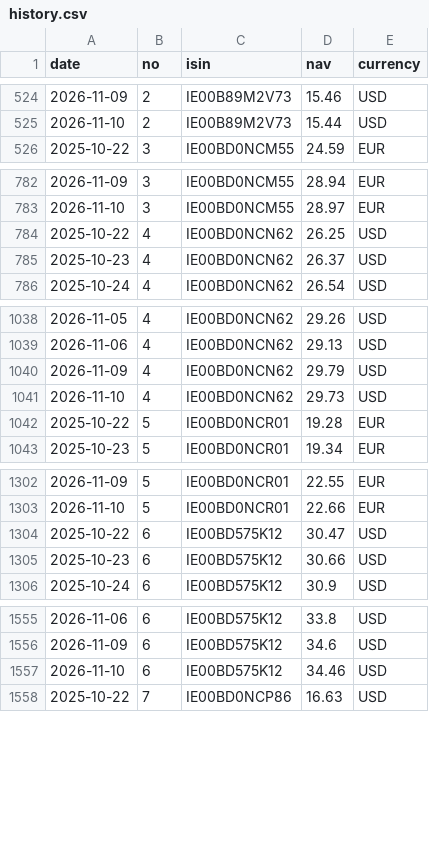
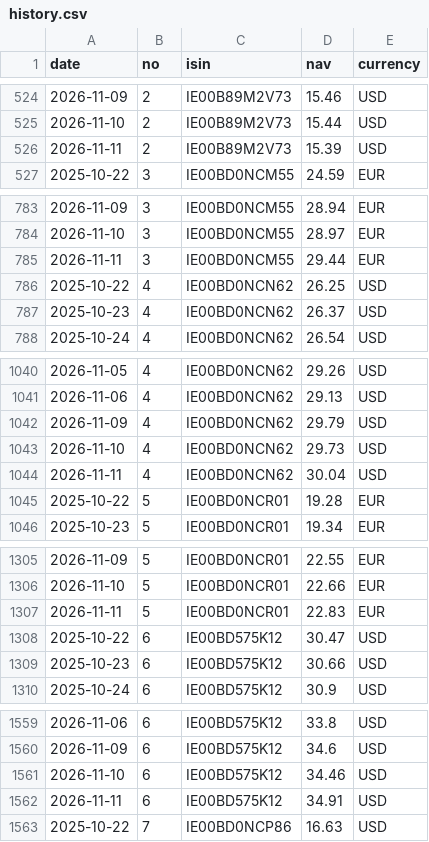
Before and after one commit to Arshad-investment/Fund-Tracker, a CSV file: data/history.csv, drawn as a sheet; only a part is shown, gaps mark what is left out; the diff covers the shown part only.

```diff
--- a/data/history.csv
+++ b/data/history.csv
@@ -525,2 +525,3 @@ date,no,isin,nav,currency
 2026-11-10,2,IE00B89M2V73,15.44,USD
+2026-11-11,2,IE00B89M2V73,15.39,USD
 2025-10-22,3,IE00BD0NCM55,24.59,EUR
@@ -783,2 +784,3 @@ date,no,isin,nav,currency
 2026-11-10,3,IE00BD0NCM55,28.97,EUR
+2026-11-11,3,IE00BD0NCM55,29.44,EUR
 2025-10-22,4,IE00BD0NCN62,26.25,USD
@@ -1041,2 +1043,3 @@ date,no,isin,nav,currency
 2026-11-10,4,IE00BD0NCN62,29.73,USD
+2026-11-11,4,IE00BD0NCN62,30.04,USD
 2025-10-22,5,IE00BD0NCR01,19.28,EUR
@@ -1303,2 +1306,3 @@ date,no,isin,nav,currency
 2026-11-10,5,IE00BD0NCR01,22.66,EUR
+2026-11-11,5,IE00BD0NCR01,22.83,EUR
 2025-10-22,6,IE00BD575K12,30.47,USD
@@ -1557,2 +1561,3 @@ date,no,isin,nav,currency
 2026-11-10,6,IE00BD575K12,34.46,USD
+2026-11-11,6,IE00BD575K12,34.91,USD
 2025-10-22,7,IE00BD0NCP86,16.63,USD
```
Also changed, not shown: 5 added rows elsewhere in this file, 1 other file.
